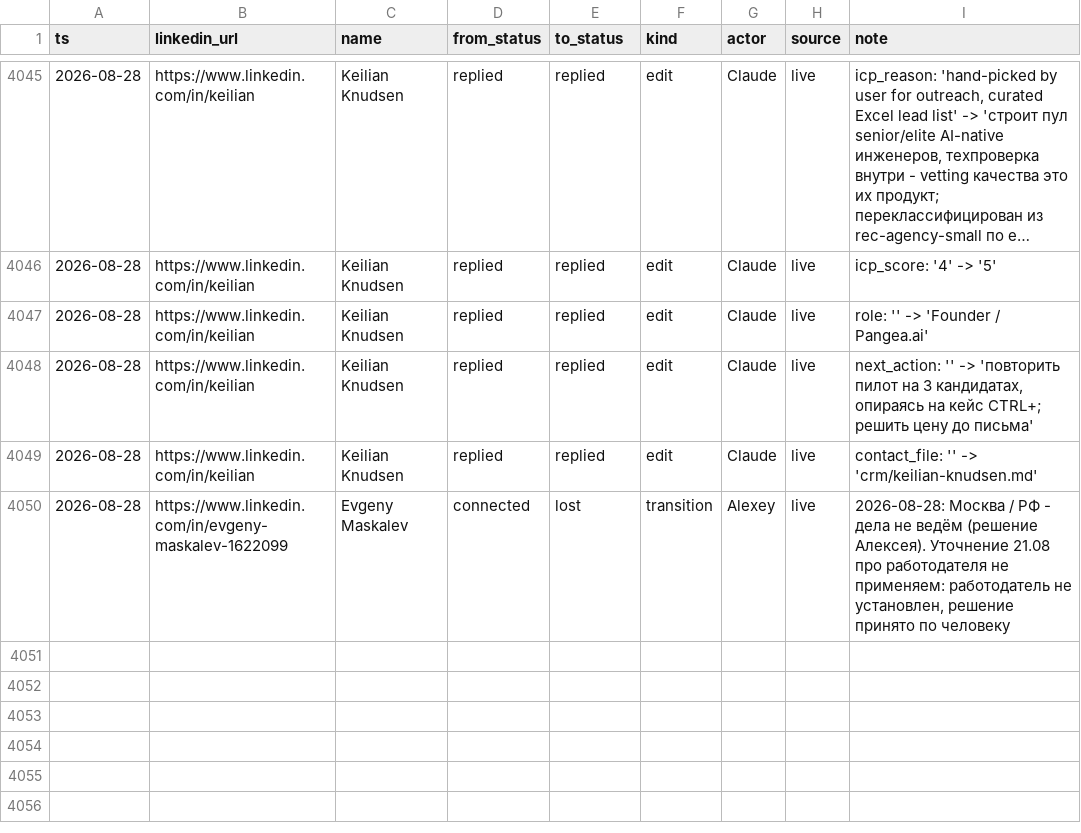
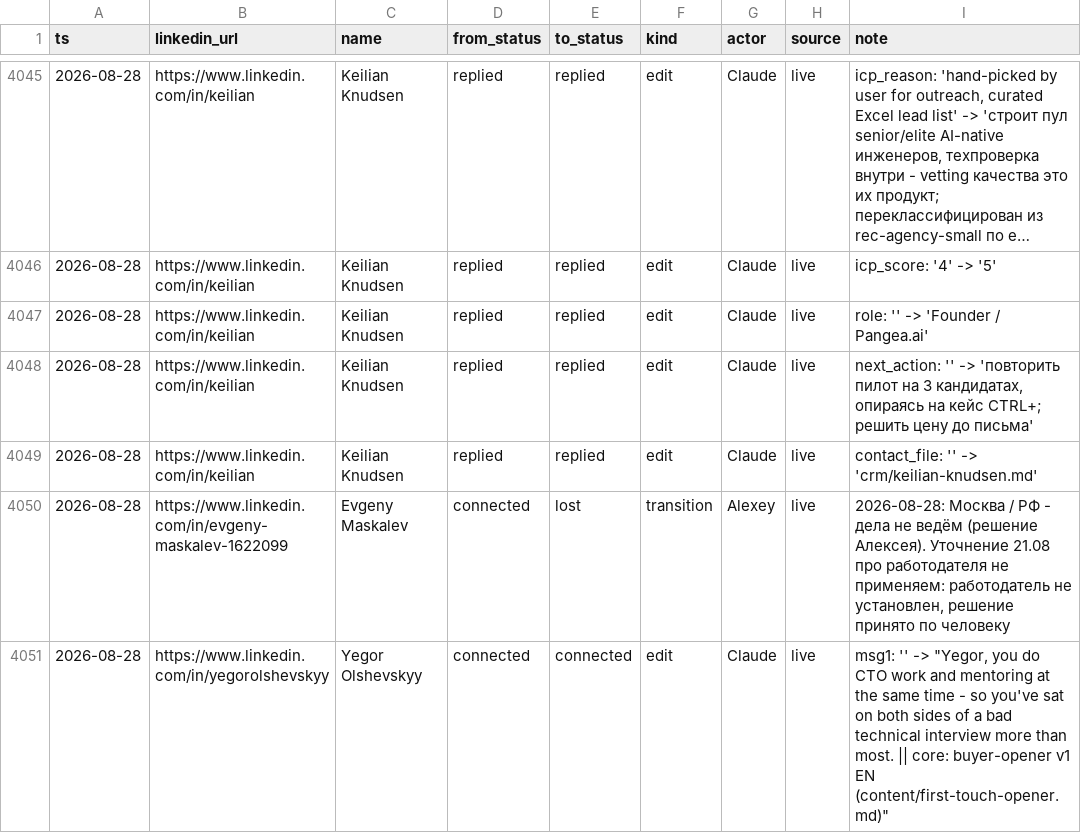
Before and after one commit to aborovkov/hiresignal_sales_brain, a CSV file: crm/events.csv, drawn as a sheet; only a part is shown, gaps mark what is left out; long unchanged cells end in ….

```diff
--- a/crm/events.csv
+++ b/crm/events.csv
@@ -4050 +4050,2 @@ ts,linkedin_url,name,from_status,to_status,kind,actor,source,note
 2026-08-28,https://www.linkedin.com/in/evgeny-maskalev-1622099,Evgeny Maskalev,connected,lost,transition,Alexey,live,"2026-08-28: Москва / РФ - дела не ведём (решение Алексея). Уточнение 21.08 про работодателя не применяем: работодатель не установлен, решение принято по человеку"
+2026-08-28,https://www.linkedin.com/in/yegorolshevskyy,Yegor Olshevskyy,connected,connected,edit,Claude,live,"msg1: '' -> ""Yegor, you do CTO work and mentoring at the same time - so you've sat on both sides of a bad technical interview more than most. || core: buyer-opener v1 EN (content/first-touch-opener.md)"""
```
Also changed, not shown: crm/leads.csv.
